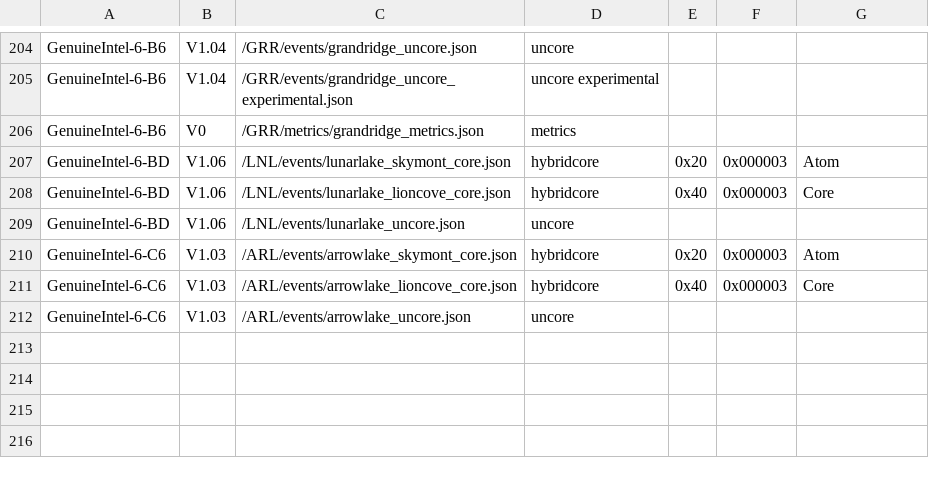
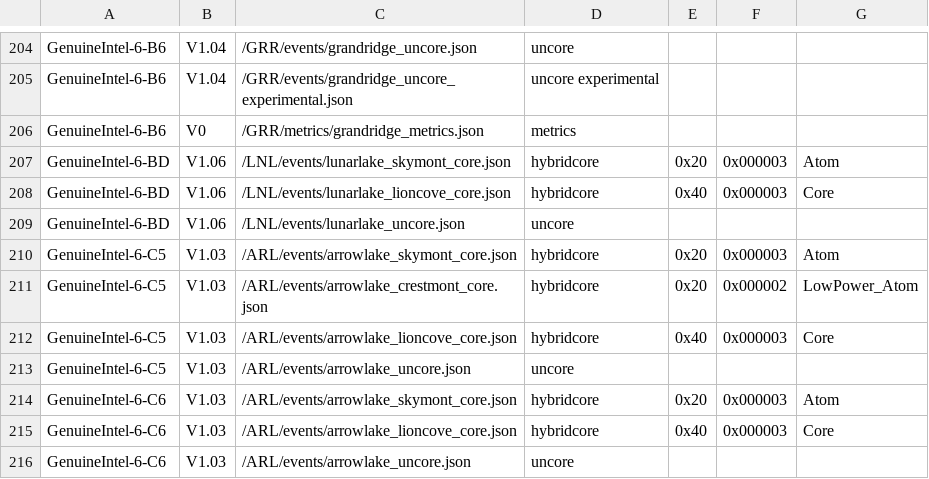
Before and after one commit to intel/perfmon, a CSV file: mapfile.csv, drawn as a sheet; only a part is shown, gaps mark what is left out.

Commit message:
mapfile: Add ARL-H
This commit adds ARL-H model ID 0xC5 to the mapfile [1].

[1] https://git.kernel.org/pub/scm/linux/kernel/git/torvalds/linux.git/tree/arch/x86/include/asm/intel-family.h

```diff
--- a/mapfile.csv
+++ b/mapfile.csv
@@ -209,2 +209,6 @@ GenuineIntel-6-BD,V1.06,/LNL/events/lunarlake_lioncove_core.json,hybridcore,0x40
 GenuineIntel-6-BD,V1.06,/LNL/events/lunarlake_uncore.json,uncore,,,
+GenuineIntel-6-C5,V1.03,/ARL/events/arrowlake_skymont_core.json,hybridcore,0x20,0x000003,Atom
+GenuineIntel-6-C5,V1.03,/ARL/events/arrowlake_crestmont_core.json,hybridcore,0x20,0x000002,LowPower_Atom
+GenuineIntel-6-C5,V1.03,/ARL/events/arrowlake_lioncove_core.json,hybridcore,0x40,0x000003,Core
+GenuineIntel-6-C5,V1.03,/ARL/events/arrowlake_uncore.json,uncore,,,
 GenuineIntel-6-C6,V1.03,/ARL/events/arrowlake_skymont_core.json,hybridcore,0x20,0x000003,Atom
```
Also changed, not shown: 2 other files.
